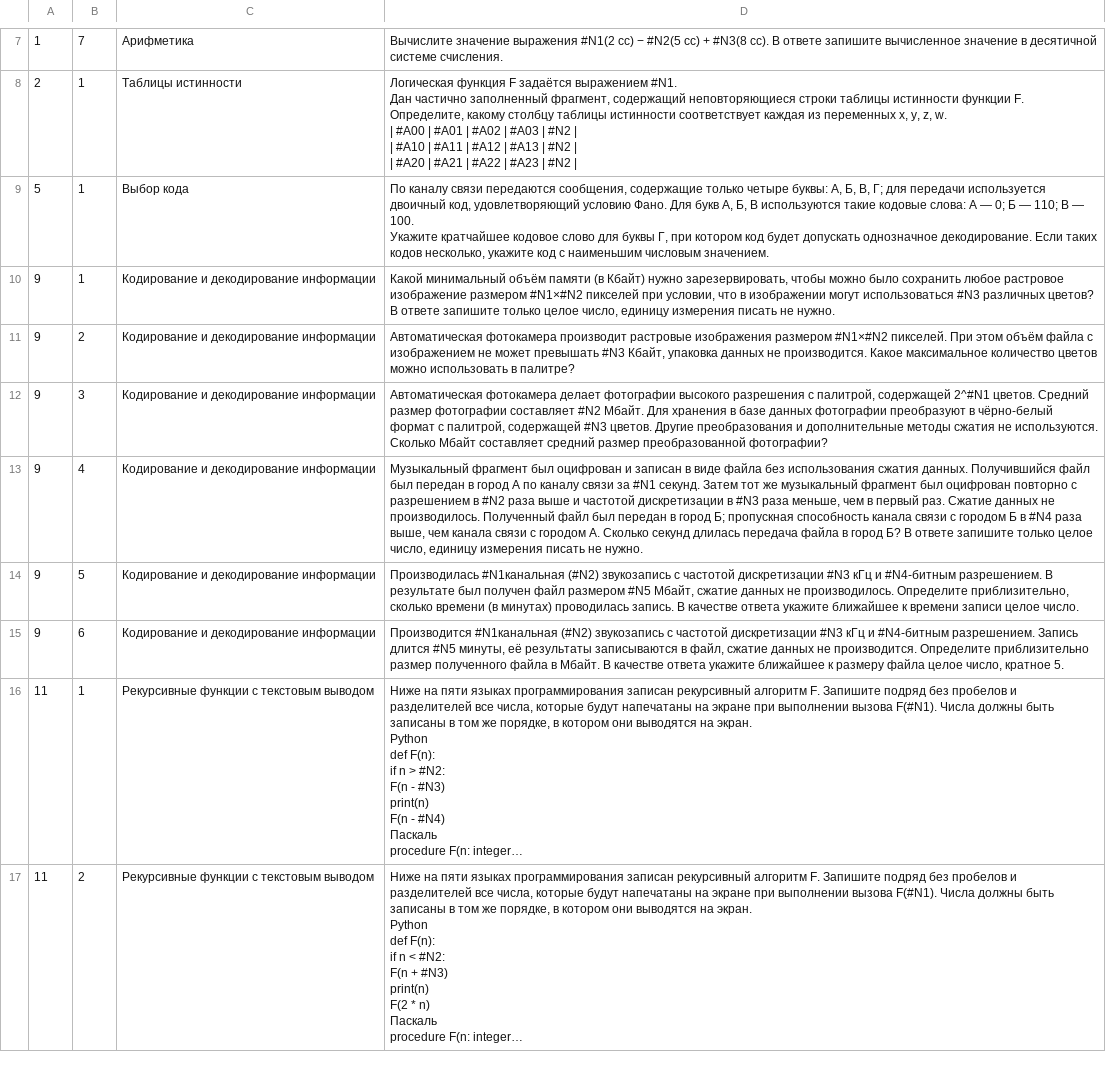
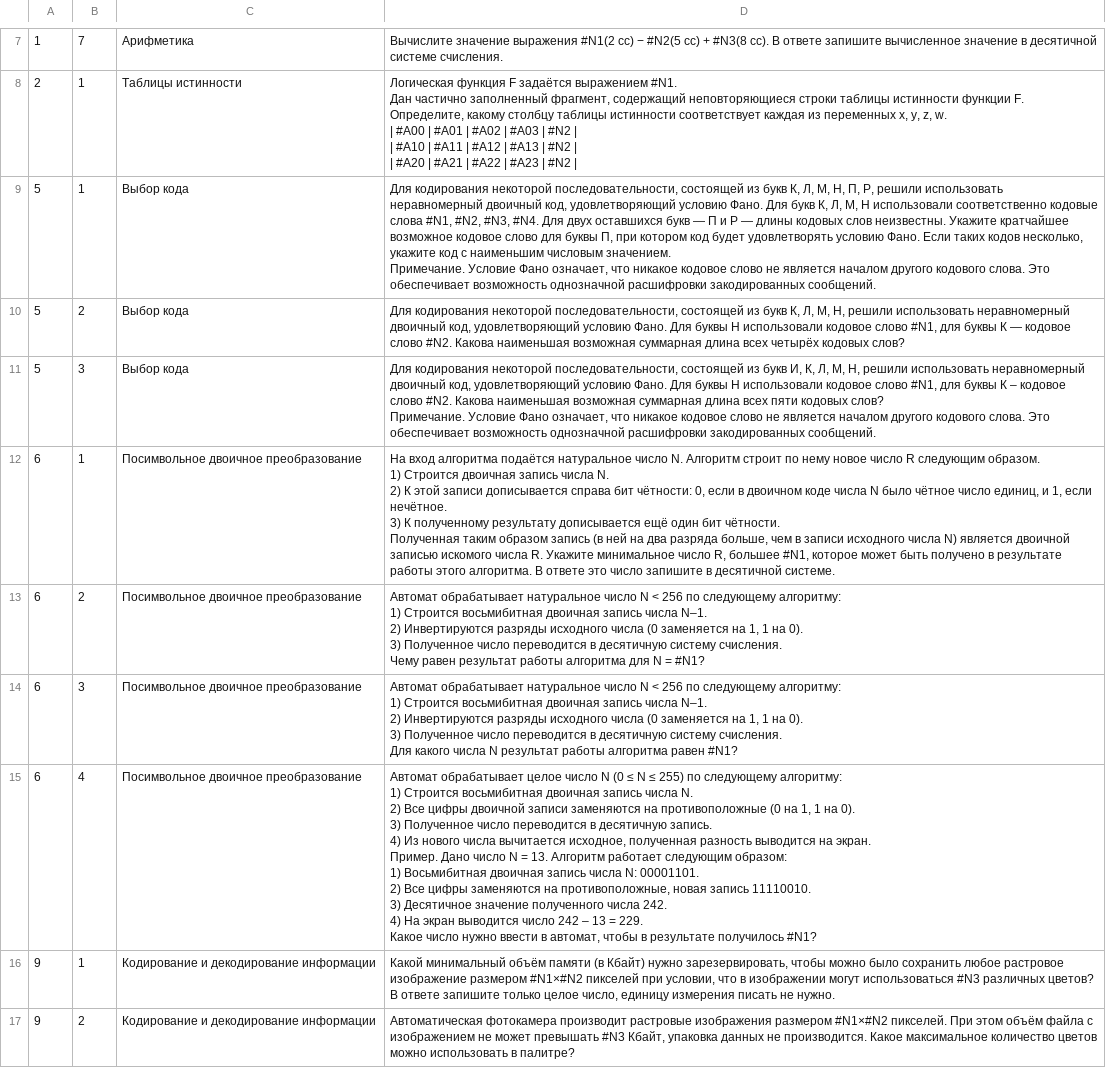
Before and after one commit to JuliaChernykh/ChatBot, a CSV file: Bot/DataBase.csv, drawn as a sheet; only a part is shown, gaps mark what is left out; the shorter side is filled out with more unchanged rows; long unchanged cells end in ….

Commit message:
Step 8
1. Добавлено 4 типа задания 6
2. Добавлено 2 типа задания 5
3. Реализована возможность работы пользователя с Ботом при помощи кнопок (основные запросы: выдать задание и получить ответ на него)

```diff
--- a/Bot/DataBase.csv
+++ b/Bot/DataBase.csv
@@ -14,4 +14,33 @@
 | #A20 | #A21 | #A22 | #A23 | #N2 |"
-5,1,"Выбор кода","По каналу связи передаются сообщения, содержащие только четыре буквы: А, Б, В, Г; для передачи используется двоичный код, удовлетворяющий условию Фано. Для букв А, Б, В используются такие кодовые слова: А — 0; Б — 110; В — 100.
-Укажите кратчайшее кодовое слово для буквы Г, при котором код будет допускать однозначное декодирование. Если таких кодов несколько, укажите код с наименьшим числовым значением."
+5,1,"Выбор кода","Для кодирования некоторой последовательности, состоящей из букв К, Л, М, Н, П, Р, решили использовать неравномерный двоичный код, удовлетворяющий условию Фано. Для букв К, Л, М, Н использовали соответственно кодовые слова #N1, #N2, #N3, #N4. Для двух оставшихся букв — П и Р — длины кодовых слов неизвестны. Укажите кратчайшее возможное кодовое слово для буквы П, при котором код будет удовлетворять условию Фано. Если таких кодов несколько, укажите код с наименьшим числовым значением.
+Примечание. Условие Фано означает, что никакое кодовое слово не является началом другого кодового слова. Это обеспечивает возможность однозначной расшифровки закодированных сообщений."
+5,2,"Выбор кода","Для кодирования некоторой последовательности, состоящей из букв К, Л, М, Н, решили использовать неравномерный двоичный код, удовлетворяющий условию Фано. Для буквы Н использовали кодовое слово #N1, для буквы К — кодовое слово #N2. Какова наименьшая возможная суммарная длина всех четырёх кодовых слов?"
+5,3,"Выбор кода","Для кодирования некоторой последовательности, состоящей из букв И, К, Л, М, Н, решили использовать неравномерный двоичный код, удовлетворяющий условию Фано. Для буквы Н использовали кодовое слово #N1, для буквы К – кодовое слово #N2. Какова наименьшая возможная суммарная длина всех пяти кодовых слов?
+Примечание. Условие Фано означает, что никакое кодовое слово не является началом другого кодового слова. Это обеспечивает возможность однозначной расшифровки закодированных сообщений."
+6,1,"Посимвольное двоичное преобразование","На вход алгоритма подаётся натуральное число N. Алгоритм строит по нему новое число R следующим образом.
+1) Строится двоичная запись числа N.
+2) К этой записи дописывается справа бит чётности: 0, если в двоичном коде числа N было чётное число единиц, и 1, если нечётное.
+3) К полученному результату дописывается ещё один бит чётности.
+Полученная таким образом запись (в ней на два разряда больше, чем в записи исходного числа N) является двоичной записью искомого числа R. Укажите минимальное число R, большее #N1, которое может быть получено в результате работы этого алгоритма. В ответе это число запишите в десятичной системе."
+6,2,"Посимвольное двоичное преобразование","Автомат обрабатывает натуральное число N < 256 по следующему алгоритму:
+1) Строится восьмибитная двоичная запись числа N–1.
+2) Инвертируются разряды исходного числа (0 заменяется на 1, 1 на 0).
+3) Полученное число переводится в десятичную систему счисления.
+Чему равен результат работы алгоритма для N = #N1?"
+6,3,"Посимвольное двоичное преобразование","Автомат обрабатывает натуральное число N < 256 по следующему алгоритму:
+1) Строится восьмибитная двоичная запись числа N–1.
+2) Инвертируются разряды исходного числа (0 заменяется на 1, 1 на 0).
+3) Полученное число переводится в десятичную систему счисления.
+Для какого числа N результат работы алгоритма равен #N1?"
+6,4,"Посимвольное двоичное преобразование","Автомат обрабатывает целое число N (0 ≤ N ≤ 255) по следующему алгоритму:
+1) Строится восьмибитная двоичная запись числа N.
+2) Все цифры двоичной записи заменяются на противоположные (0 на 1, 1 на 0).
+3) Полученное число переводится в десятичную запись.
+4) Из нового числа вычитается исходное, полученная разность выводится на экран.
+Пример. Дано число N = 13. Алгоритм работает следующим образом:
+1) Восьмибитная двоичная запись числа N: 00001101.
+2) Все цифры заменяются на противоположные, новая запись 11110010.
+3) Десятичное значение полученного числа 242.
+4) На экран выводится число 242 – 13 = 229.
+Какое число нужно ввести в автомат, чтобы в результате получилось #N1?"
 9,1,"Кодирование и декодирование информации","Какой минимальный объём памяти (в Кбайт) нужно зарезервировать, чтобы можно было сохранить любое растровое изображение размером #N1×#N2 пикселей при условии, что в изображении могут использоваться #N3 различных цветов? В ответе запишите только целое число, единицу измерения писать не нужно."
```
Also changed, not shown: 6 other files.
